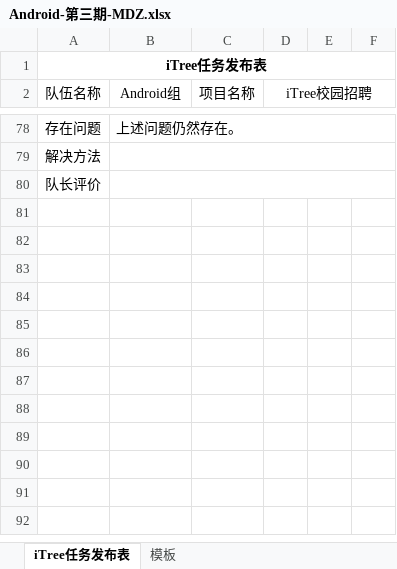
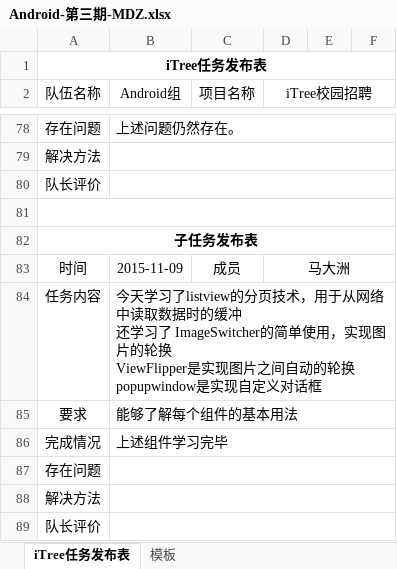
Before and after one commit to iTreeC/DevelopmentDocument, an Excel workbook: Android/Document/MDZ/Android-第三期-MDZ.xlsx, sheet iTree任务发布表, drawn as a sheet; only a part is shown, gaps mark what is left out; values as stored, in another font and other column widths than the file's, no borders; ↵ is a line break in a cell; the diff names each change by its address in the sheet, - before the commit and + after, or states it on an @@ line.

Commit message:
工作记录

```diff
--- a/Android/Document/MDZ/Android-第三期-MDZ.xlsx (sheet iTree任务发布表)
+++ b/Android/Document/MDZ/Android-第三期-MDZ.xlsx (sheet iTree任务发布表)
+row 81: (empty)
+row 82: 子任务发布表
+row 83: 时间 | 2015-11-09 | 成员 | 马大洲
+row 84: 任务内容 | 今天学习了listview的分页技术，用于从网络中读取数据时的缓冲 ↵ 还学习了 ImageSwitcher的简单使用，实现图片的轮换 ↵ ViewFlipper是实现图片之间自动的轮换 ↵ popupwindow是实现自定义对话框
+row 85: 要求 | 能够了解每个组件的基本用法
+row 86: 完成情况 | 上述组件学习完毕
+row 87: 存在问题
+row 88: 解决方法
+row 89: 队长评价
```
